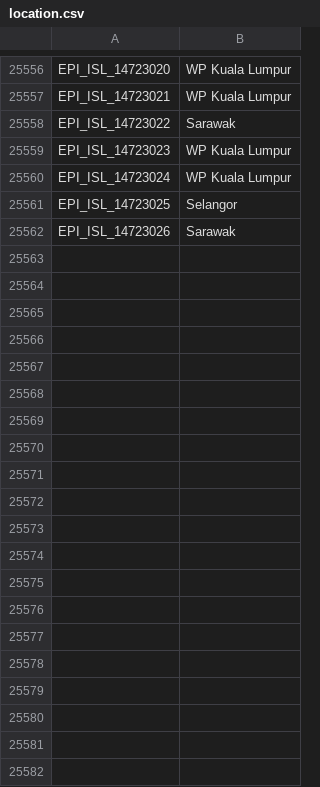
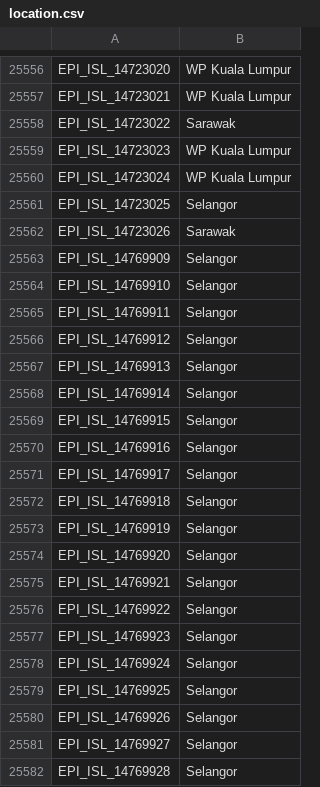
Before and after one commit to mgvi-nibm/c19-gsv, a CSV file: location.csv, drawn as a sheet; only a part is shown, gaps mark what is left out; the diff covers the shown part only.

```diff
--- a/location.csv
+++ b/location.csv
@@ -25562 +25562,21 @@
 "EPI_ISL_14723026","Sarawak"
+"EPI_ISL_14769909","Selangor"
+"EPI_ISL_14769910","Selangor"
+"EPI_ISL_14769911","Selangor"
+"EPI_ISL_14769912","Selangor"
+"EPI_ISL_14769913","Selangor"
+"EPI_ISL_14769914","Selangor"
+"EPI_ISL_14769915","Selangor"
+"EPI_ISL_14769916","Selangor"
+"EPI_ISL_14769917","Selangor"
+"EPI_ISL_14769918","Selangor"
+"EPI_ISL_14769919","Selangor"
+"EPI_ISL_14769920","Selangor"
+"EPI_ISL_14769921","Selangor"
+"EPI_ISL_14769922","Selangor"
+"EPI_ISL_14769923","Selangor"
+"EPI_ISL_14769924","Selangor"
+"EPI_ISL_14769925","Selangor"
+"EPI_ISL_14769926","Selangor"
+"EPI_ISL_14769927","Selangor"
+"EPI_ISL_14769928","Selangor"
```
Also changed, not shown: 31 added rows elsewhere in this file, clades.csv, gender.csv, 11 other files.
